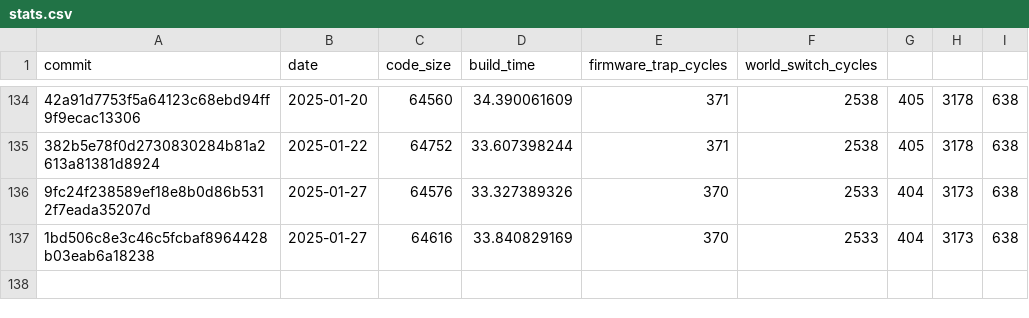
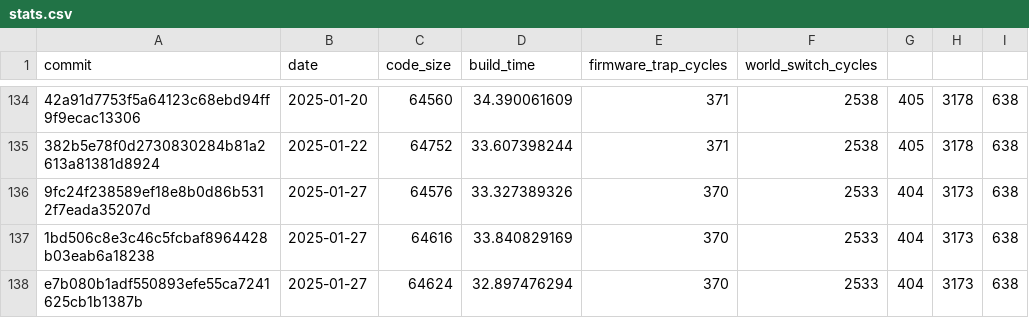
Before and after one commit to CharlyCst/miralis-commit-stats, a CSV file: stats.csv, drawn as a sheet; only a part is shown, gaps mark what is left out; the diff names each change by its address in the sheet, - before the commit and + after, or states it on an @@ line.

Commit message:
[Automated] push stats from Miralis CI

```diff
--- a/stats.csv
+++ b/stats.csv
+row 138: e7b080b1adf550893efe55ca7241625cb1b1387b | 2025-01-27 | 64624 | 32.897476294 | 370 | 2533 | 404 | 3173 | 638
```
